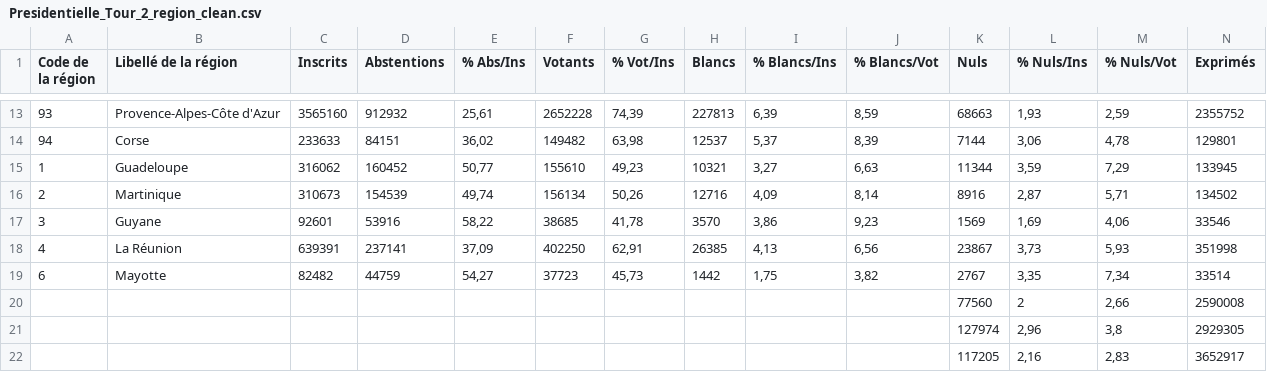
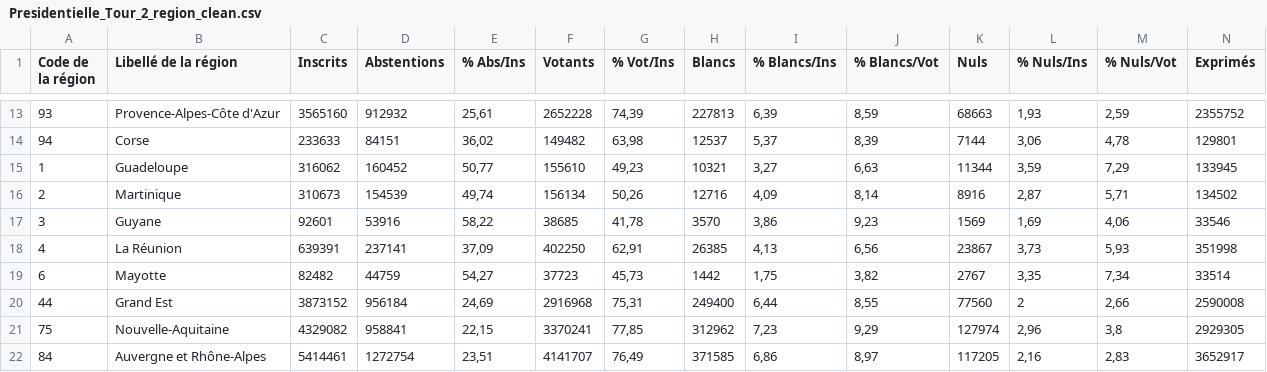
Before and after one commit to clemence17/marathon_midi_libre, a CSV file: Donnees/Données utilisées/Presidentielle_Tour_2_region_clean.csv, drawn as a sheet; only a part is shown, gaps mark what is left out; the diff covers the shown part only; the diff names each change by its address in the sheet, - before the commit and + after, or states it on an @@ line.

```diff
--- a/Donnees/Données utilisées/Presidentielle_Tour_2_region_clean.csv
+++ b/Donnees/Données utilisées/Presidentielle_Tour_2_region_clean.csv
-A20 (Code de la région): (empty)
+A20 (Code de la région): 44
-B20 (Libellé de la région): (empty)
+B20 (Libellé de la région): Grand Est
-C20 (Inscrits): (empty)
+C20 (Inscrits): 3873152
-D20 (Abstentions): (empty)
+D20 (Abstentions): 956184
-E20 (% Abs/Ins): (empty)
+E20 (% Abs/Ins): 24,69
-F20 (Votants): (empty)
+F20 (Votants): 2916968
-G20 (% Vot/Ins): (empty)
+G20 (% Vot/Ins): 75,31
-H20 (Blancs): (empty)
+H20 (Blancs): 249400
-I20 (% Blancs/Ins): (empty)
+I20 (% Blancs/Ins): 6,44
-J20 (% Blancs/Vot): (empty)
+J20 (% Blancs/Vot): 8,55
-A21 (Code de la région): (empty)
+A21 (Code de la région): 75
-B21 (Libellé de la région): (empty)
+B21 (Libellé de la région): Nouvelle-Aquitaine
-C21 (Inscrits): (empty)
+C21 (Inscrits): 4329082
-D21 (Abstentions): (empty)
+D21 (Abstentions): 958841
-E21 (% Abs/Ins): (empty)
+E21 (% Abs/Ins): 22,15
-F21 (Votants): (empty)
+F21 (Votants): 3370241
-G21 (% Vot/Ins): (empty)
+G21 (% Vot/Ins): 77,85
-H21 (Blancs): (empty)
+H21 (Blancs): 312962
-I21 (% Blancs/Ins): (empty)
+I21 (% Blancs/Ins): 7,23
-J21 (% Blancs/Vot): (empty)
+J21 (% Blancs/Vot): 9,29
-A22 (Code de la région): (empty)
+A22 (Code de la région): 84
-B22 (Libellé de la région): (empty)
+B22 (Libellé de la région): Auvergne et Rhône-Alpes
-C22 (Inscrits): (empty)
+C22 (Inscrits): 5414461
-D22 (Abstentions): (empty)
+D22 (Abstentions): 1272754
-E22 (% Abs/Ins): (empty)
+E22 (% Abs/Ins): 23,51
-F22 (Votants): (empty)
+F22 (Votants): 4141707
-G22 (% Vot/Ins): (empty)
+G22 (% Vot/Ins): 76,49
-H22 (Blancs): (empty)
+H22 (Blancs): 371585
-I22 (% Blancs/Ins): (empty)
+I22 (% Blancs/Ins): 6,86
-J22 (% Blancs/Vot): (empty)
+J22 (% Blancs/Vot): 8,97
```
Also changed, not shown: 150 edited cells elsewhere in this file, 4 other files.
